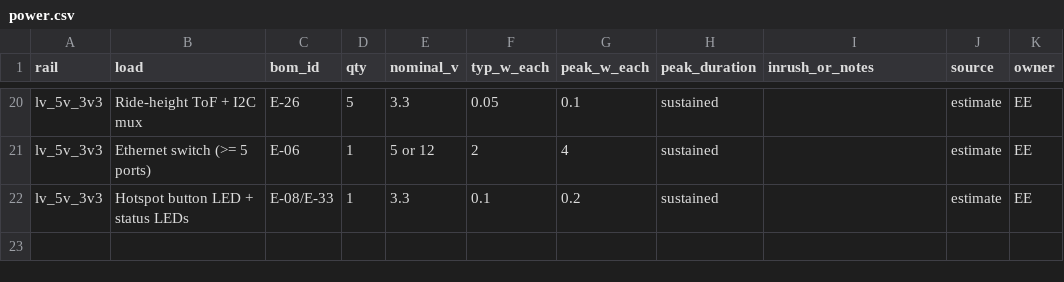
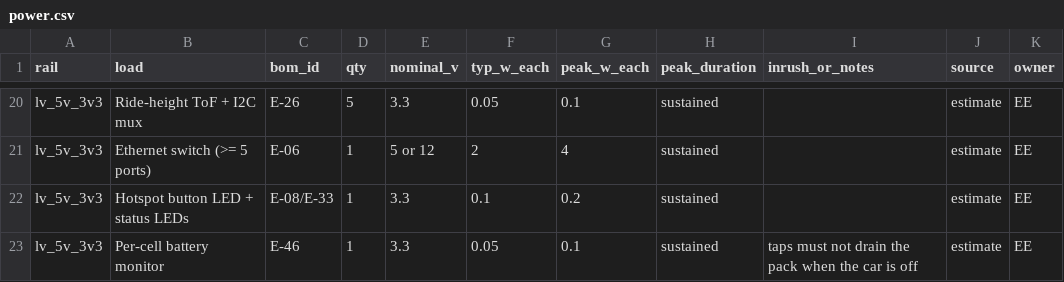
Before and after one commit to Autonomous-Robotics-Carleton/arc-monorepo, a CSV file: systems/budgets/power.csv, drawn as a sheet; only a part is shown, gaps mark what is left out; the diff names each change by its address in the sheet, - before the commit and + after, or states it on an @@ line.

Commit message:
docs(systems): per-cell battery monitoring (SYS-32, E-46)

```diff
--- a/systems/budgets/power.csv
+++ b/systems/budgets/power.csv
+row 23: lv_5v_3v3 | Per-cell battery monitor | E-46 | 1 | 3.3 | 0.05 | 0.1 | sustained | taps must not drain the pack when the car is off | estimate | EE
```
Also changed, not shown: 4 other files.
